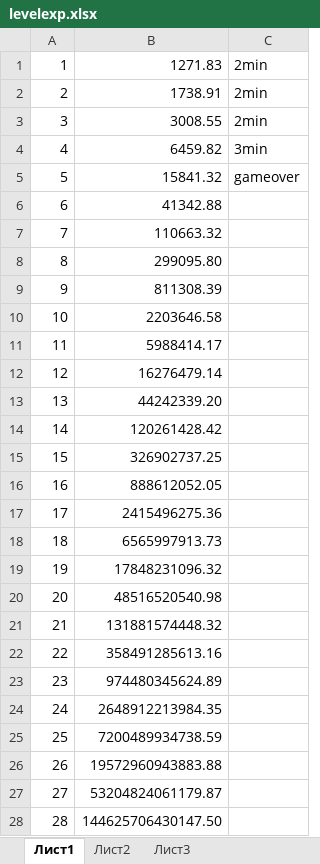
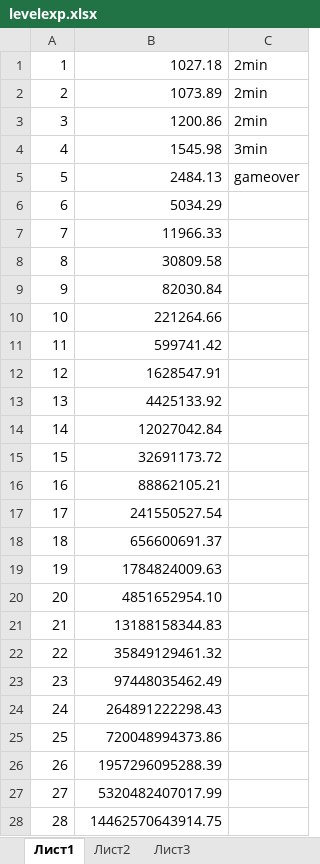
Before and after one commit to Sponglee/360, an Excel workbook: Assets/levelexp.xlsx, sheet Лист1, drawn as a sheet; only a part is shown; values as stored, in another font and other column widths than the file's, no borders; the diff covers the shown part only; the diff names each change by its address in the sheet, - before the commit and + after, or states it on an @@ line.

```diff
--- a/Assets/levelexp.xlsx (sheet Лист1)
+++ b/Assets/levelexp.xlsx (sheet Лист1)
-B1: 1271.83
+B1: 1027.18
-B2: 1738.91
+B2: 1073.89
-B3: 3008.55
+B3: 1200.86
-B4: 6459.82
+B4: 1545.98
-B5: 15841.32
+B5: 2484.13
-B6: 41342.88
+B6: 5034.29
-B7: 110663.32
+B7: 11966.33
-B8: 299095.80
+B8: 30809.58
-B9: 811308.39
+B9: 82030.84
-B10: 2203646.58
+B10: 221264.66
-B11: 5988414.17
+B11: 599741.42
-B12: 16276479.14
+B12: 1628547.91
-B13: 44242339.20
+B13: 4425133.92
-B14: 120261428.42
+B14: 12027042.84
-B15: 326902737.25
+B15: 32691173.72
-B16: 888612052.05
+B16: 88862105.21
-B17: 2415496275.36
+B17: 241550527.54
-B18: 6565997913.73
+B18: 656600691.37
-B19: 17848231096.32
+B19: 1784824009.63
-B20: 48516520540.98
+B20: 4851652954.10
-B21: 131881574448.32
+B21: 13188158344.83
-B22: 358491285613.16
+B22: 35849129461.32
-B23: 974480345624.89
+B23: 97448035462.49
-B24: 2648912213984.35
+B24: 264891222298.43
-B25: 7200489934738.59
+B25: 720048994373.86
-B26: 19572960943883.88
+B26: 1957296095288.39
-B27: 53204824061179.87
+B27: 5320482407017.99
-B28: 144625706430147.50
+B28: 14462570643914.75
```
Also changed, not shown: 2 edited cells elsewhere in this sheet, 19 other files.
